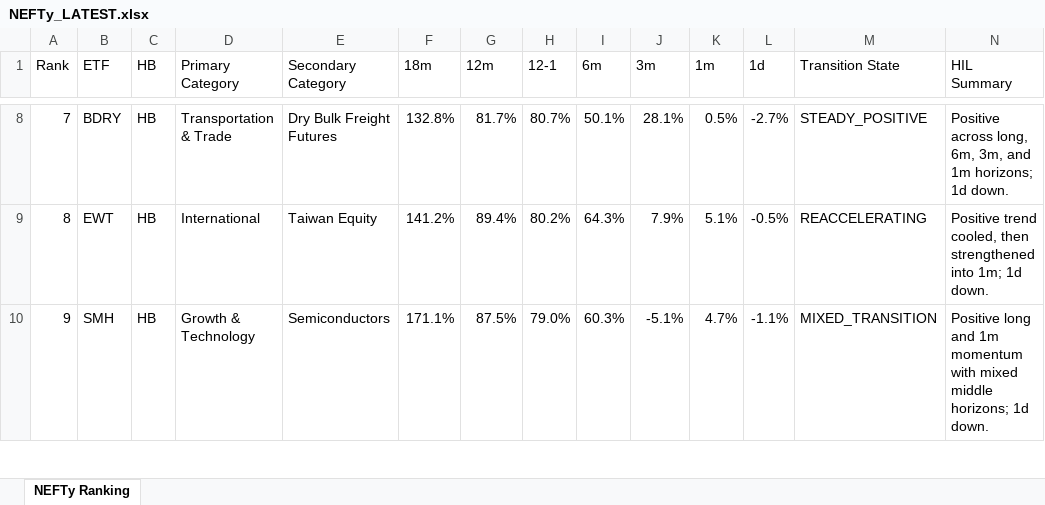
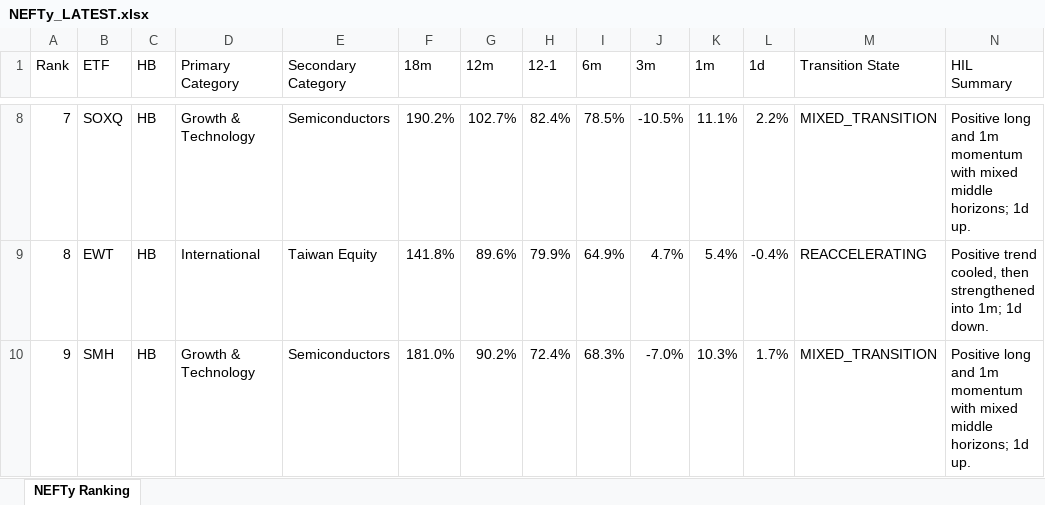
Before and after one commit to DarkMoonv1/NEFTy, an Excel workbook: NEFTy_LATEST.xlsx, sheet NEFTy Ranking, drawn as a sheet; only a part is shown, gaps mark what is left out; values as stored, in another font and other column widths than the file's, no cell formats; the diff covers the shown part only; the diff names each change by its address in the sheet, - before the commit and + after, or states it on an @@ line.

Commit message:
Update NEFTy_LATEST.xlsx

```diff
--- a/NEFTy_LATEST.xlsx (sheet NEFTy Ranking)
+++ b/NEFTy_LATEST.xlsx (sheet NEFTy Ranking)
-B8 (ETF): BDRY
+B8 (ETF): SOXQ
-D8 (Primary Category): Transportation & Trade
+D8 (Primary Category): Growth & Technology
-E8 (Secondary Category): Dry Bulk Freight Futures
+E8 (Secondary Category): Semiconductors
-F8 (18m): 132.8%
+F8 (18m): 190.2%
-G8 (12m): 81.7%
+G8 (12m): 102.7%
-H8 (12-1): 80.7%
+H8 (12-1): 82.4%
-I8 (6m): 50.1%
+I8 (6m): 78.5%
-J8 (3m): 28.1%
+J8 (3m): -10.5%
-K8 (1m): 0.5%
+K8 (1m): 11.1%
-L8 (1d): -2.7%
+L8 (1d): 2.2%
-M8 (Transition State): STEADY_POSITIVE
+M8 (Transition State): MIXED_TRANSITION
-N8 (HIL Summary): Positive across long, 6m, 3m, and 1m horizons; 1d down.
+N8 (HIL Summary): Positive long and 1m momentum with mixed middle horizons; 1d up.
-F9 (18m): 141.2%
+F9 (18m): 141.8%
-G9 (12m): 89.4%
+G9 (12m): 89.6%
-H9 (12-1): 80.2%
+H9 (12-1): 79.9%
-I9 (6m): 64.3%
+I9 (6m): 64.9%
-J9 (3m): 7.9%
+J9 (3m): 4.7%
-K9 (1m): 5.1%
+K9 (1m): 5.4%
-L9 (1d): -0.5%
+L9 (1d): -0.4%
-F10 (18m): 171.1%
+F10 (18m): 181.0%
-G10 (12m): 87.5%
+G10 (12m): 90.2%
-H10 (12-1): 79.0%
+H10 (12-1): 72.4%
-I10 (6m): 60.3%
+I10 (6m): 68.3%
-J10 (3m): -5.1%
+J10 (3m): -7.0%
-K10 (1m): 4.7%
+K10 (1m): 10.3%
-L10 (1d): -1.1%
+L10 (1d): 1.7%
-N10 (HIL Summary): …horizons; 1d down.
+N10 (HIL Summary): …horizons; 1d up.
```
Also changed, not shown: 1040 edited cells elsewhere in this sheet, cell formats.
